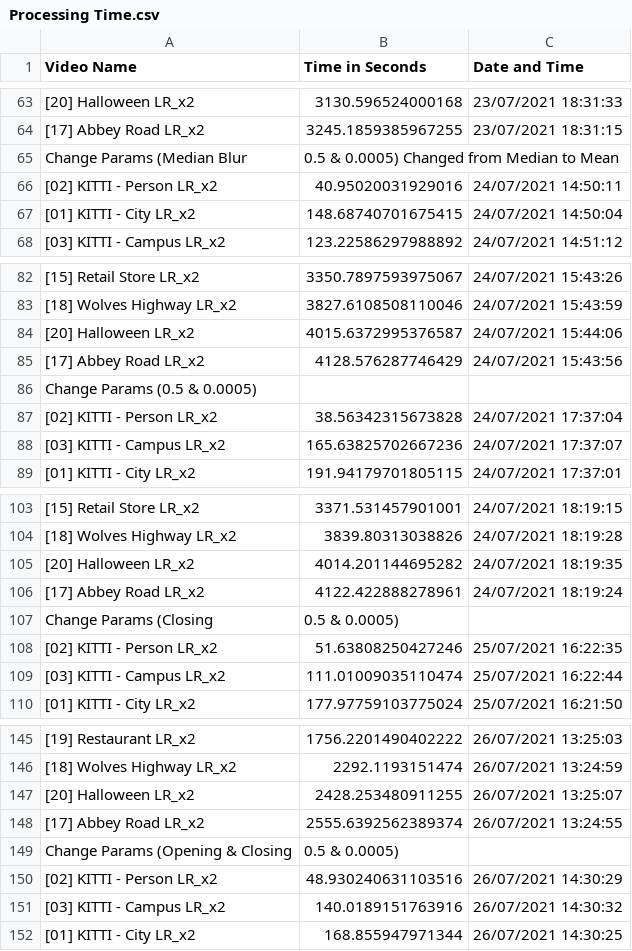
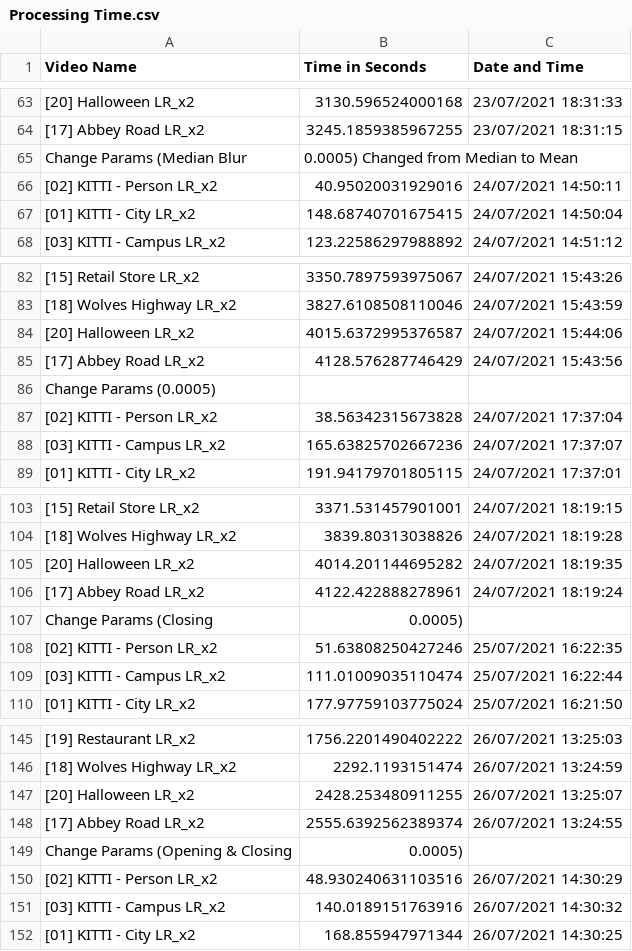
Before and after one commit to martintierro/Corgi-Surveillance, a CSV file: Processing Time.csv, drawn as a sheet; only a part is shown, gaps mark what is left out; the diff covers the shown part only; the diff names each change by its address in the sheet, - before the commit and + after, or states it on an @@ line.

```diff
--- a/Processing Time.csv
+++ b/Processing Time.csv
-B65 (Time in Seconds): 0.5 & 0.0005) Changed from Median to Mean
+B65 (Time in Seconds): 0.0005) Changed from Median to Mean
-A86 (Video Name): Change Params (0.5 & 0.0005)
+A86 (Video Name): Change Params (0.0005)
-B107 (Time in Seconds): 0.5 & 0.0005)
+B107 (Time in Seconds): 0.0005)
-B149 (Time in Seconds): 0.5 & 0.0005)
+B149 (Time in Seconds): 0.0005)
```
Also changed, not shown: 21 added rows and 1 edited cell elsewhere in this file, 1 other file.
